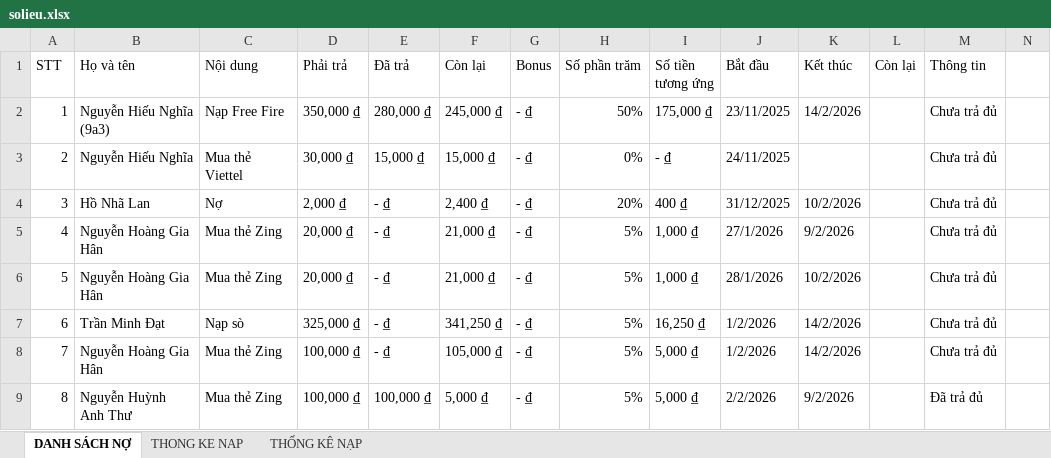
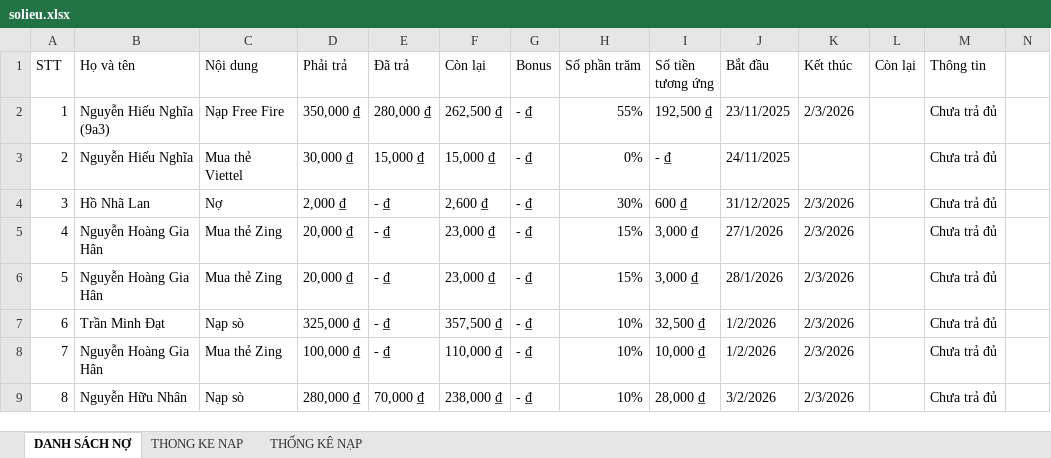
Before and after one commit to minhlong1707/so-no-master, an Excel workbook: solieu.xlsx, sheet DANH SÁCH NỢ, drawn as a sheet; only a part is shown; values as stored, in another font and other column widths than the file's, no cell formats; the diff covers the shown part only; the diff names each change by its address in the sheet, - before the commit and + after, or states it on an @@ line.

Commit message:
Add files via upload

```diff
--- a/solieu.xlsx (sheet DANH SÁCH NỢ)
+++ b/solieu.xlsx (sheet DANH SÁCH NỢ)
-F2 (Còn lại): 245,000 ₫
+F2 (Còn lại): 262,500 ₫
-H2 (Số phần trăm): 50%
+H2 (Số phần trăm): 55%
-I2 (Số tiền tương ứng): 175,000 ₫
+I2 (Số tiền tương ứng): 192,500 ₫
-K2 (Kết thúc): 14/2/2026
+K2 (Kết thúc): 2/3/2026
-F4 (Còn lại): 2,400 ₫
+F4 (Còn lại): 2,600 ₫
-H4 (Số phần trăm): 20%
+H4 (Số phần trăm): 30%
-I4 (Số tiền tương ứng): 400 ₫
+I4 (Số tiền tương ứng): 600 ₫
-K4 (Kết thúc): 10/2/2026
+K4 (Kết thúc): 2/3/2026
-F5:F6 (Còn lại): 21,000 ₫
+F5:F6 (Còn lại): 23,000 ₫
-H5:H6 (Số phần trăm): 5%
+H5:H6 (Số phần trăm): 15%
-I5:I6 (Số tiền tương ứng): 1,000 ₫
+I5:I6 (Số tiền tương ứng): 3,000 ₫
-K5 (Kết thúc): 9/2/2026
+K5 (Kết thúc): 2/3/2026
-K6 (Kết thúc): 10/2/2026
+K6 (Kết thúc): 2/3/2026
-F7 (Còn lại): 341,250 ₫
+F7 (Còn lại): 357,500 ₫
-H7:H9 (Số phần trăm): 5%
+H7:H9 (Số phần trăm): 10%
-I7 (Số tiền tương ứng): 16,250 ₫
+I7 (Số tiền tương ứng): 32,500 ₫
-K7:K8 (Kết thúc): 14/2/2026
+K7:K8 (Kết thúc): 2/3/2026
-F8 (Còn lại): 105,000 ₫
+F8 (Còn lại): 110,000 ₫
-I8 (Số tiền tương ứng): 5,000 ₫
+I8 (Số tiền tương ứng): 10,000 ₫
-B9 (Họ và tên): Nguyễn Huỳnh Anh Thư
+B9 (Họ và tên): Nguyễn Hữu Nhân
-C9 (Nội dung): Mua thẻ Zing
+C9 (Nội dung): Nạp sò
-D9 (Phải trả): 100,000 ₫
+D9 (Phải trả): 280,000 ₫
-E9 (Đã trả): 100,000 ₫
+E9 (Đã trả): 70,000 ₫
-F9 (Còn lại): 5,000 ₫
+F9 (Còn lại): 238,000 ₫
-I9 (Số tiền tương ứng): 5,000 ₫
+I9 (Số tiền tương ứng): 28,000 ₫
-J9 (Bắt đầu): 2/2/2026
+J9 (Bắt đầu): 3/2/2026
-K9 (Kết thúc): 9/2/2026
+K9 (Kết thúc): 2/3/2026
-M9 (Thông tin): Đã trả đủ
+M9 (Thông tin): Chưa trả đủ
```
Also changed, not shown: 13 added rows, 13 removed rows and 112 edited cells elsewhere in this sheet, sheet THONG KE NAP, cell formats.
